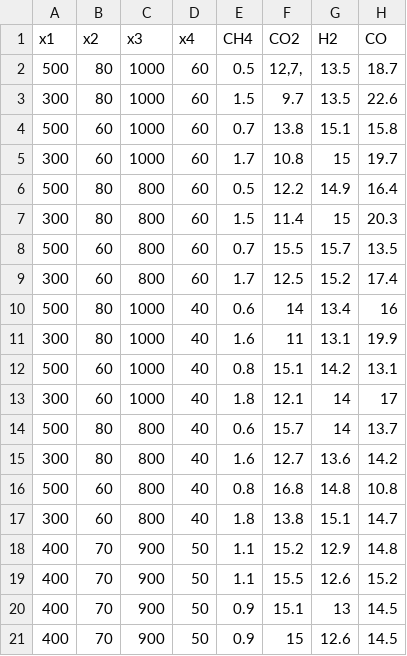
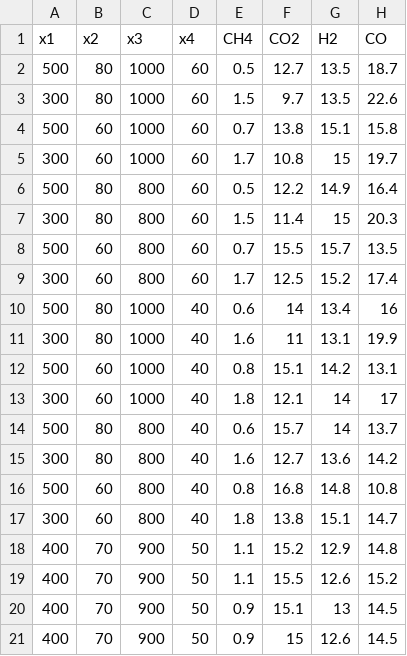
Before and after one commit to Berisch/Data, a CSV file: gas_data.csv, drawn as a sheet; only a part is shown; the diff names each change by its address in the sheet, - before the commit and + after, or states it on an @@ line.

Commit message:
Update gas_data.csv

```diff
--- a/gas_data.csv
+++ b/gas_data.csv
-F2 (CO2): 12,7,
+F2 (CO2): 12.7
```
